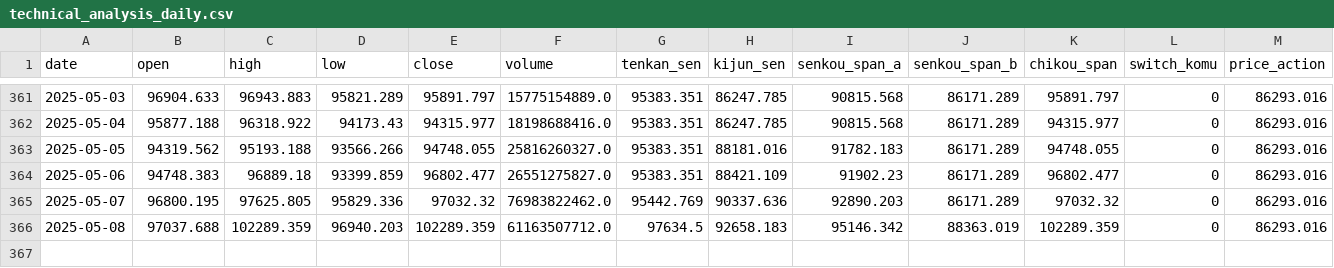
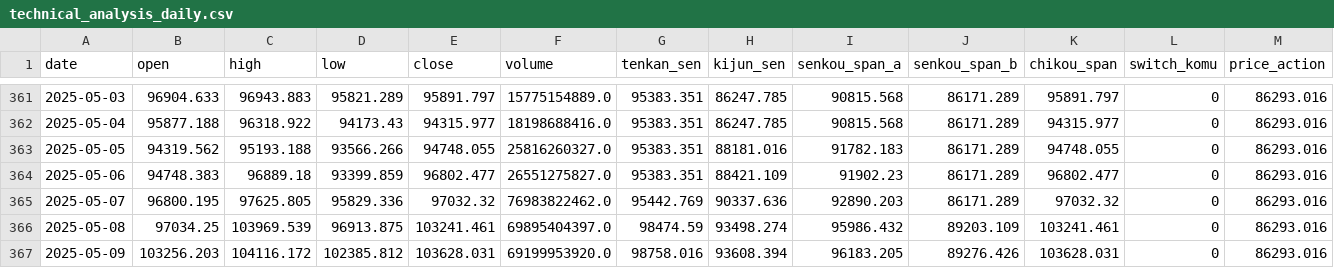
Before and after one commit to 9DSH/ComboOptions, a CSV file: technical_analysis_daily.csv, drawn as a sheet; only a part is shown, gaps mark what is left out; rows hold the shown columns only; the diff names each change by its address in the sheet, - before the commit and + after, or states it on an @@ line.

```diff
--- a/technical_analysis_daily.csv
+++ b/technical_analysis_daily.csv
-B366 (open): 97037.688
+B366 (open): 97034.25
-C366 (high): 102289.359
+C366 (high): 103969.539
-D366 (low): 96940.203
+D366 (low): 96913.875
-E366 (close): 102289.359
+E366 (close): 103241.461
-F366 (volume): 61163507712.0
+F366 (volume): 69895404397.0
-G366 (tenkan_sen): 97634.5
+G366 (tenkan_sen): 98474.59
-H366 (kijun_sen): 92658.183
+H366 (kijun_sen): 93498.274
-I366 (senkou_span_a): 95146.342
+I366 (senkou_span_a): 95986.432
-J366 (senkou_span_b): 88363.019
+J366 (senkou_span_b): 89203.109
-K366 (chikou_span): 102289.359
+K366 (chikou_span): 103241.461
+row 367: 2025-05-09 | 103256.203 | 104116.172 | 102385.812 | 103628.031 | 69199953920.0 | 98758.016 | 93608.394 | 96183.205 | 89276.426 | 103628.031 | 0 | 86293.016
```
Also changed, not shown: options_data.csv, technical_analysis_4h.csv, 2 other files.
